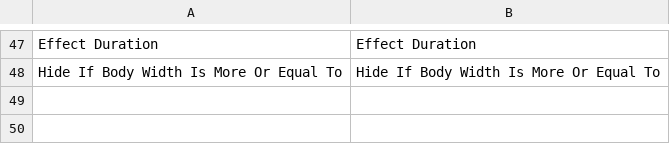
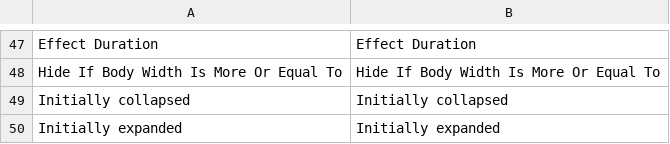
Before and after one commit to osmianski/manadev-magento, a CSV file: extensions/ManaPro/FilterPositioning/translate.csv, drawn as a sheet; only a part is shown, gaps mark what is left out.

Commit message:
@seo-plus new option to make mobile layered navigation block expanded on load

```diff
--- a/extensions/ManaPro/FilterPositioning/translate.csv
+++ b/extensions/ManaPro/FilterPositioning/translate.csv
@@ -48 +48,3 @@
 "Hide If Body Width Is More Or Equal To","Hide If Body Width Is More Or Equal To"
+"Initially collapsed","Initially collapsed"
+"Initially expanded","Initially expanded"
```
Also changed, not shown: 6 other files.
